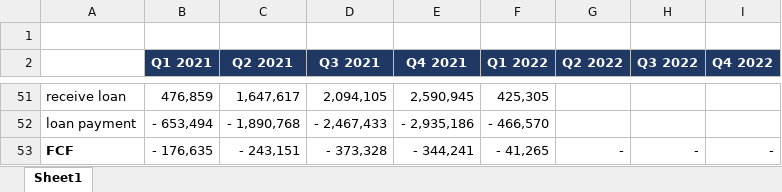
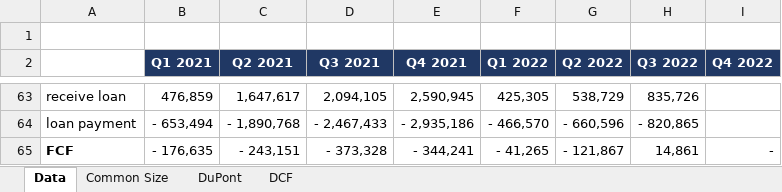
Before and after one commit to michaelmanurung/IDX-DB, an Excel workbook: VRNA/VRNA.xlsx, sheet Data, drawn as a sheet; only a part is shown, gaps mark what is left out; values as stored, in another font and other column widths than the file's, no borders; addresses are those after the commit; the diff covers the shown part only; the diff names each change by its address in the sheet, - before the commit and + after, or states it on an @@ line.

```diff
--- a/VRNA/VRNA.xlsx (sheet Data)
+++ b/VRNA/VRNA.xlsx (sheet Data)
-sheet tab: Sheet1
+sheet tab: Data
+sheet tab: Common Size
+sheet tab: DuPont
+sheet tab: DCF
-G63 (Q2 2022): (empty)
+G63 (Q2 2022): 538,729
-H63 (Q3 2022): (empty)
+H63 (Q3 2022): 835,726
-G64 (Q2 2022): (empty)
+G64 (Q2 2022): - 660,596
-H64 (Q3 2022): (empty)
+H64 (Q3 2022): - 820,865
-G65 (Q2 2022): -
+G65 (Q2 2022): - 121,867
-H65 (Q3 2022): -
+H65 (Q3 2022): 14,861
```
Also changed, not shown: 50 added rows, 38 removed rows and 5 edited cells elsewhere in this sheet, formulas that keep their value.
